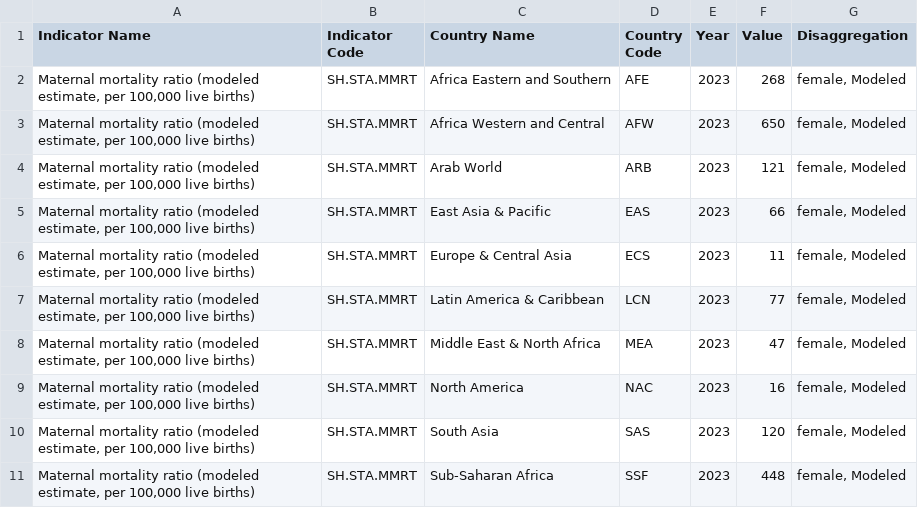
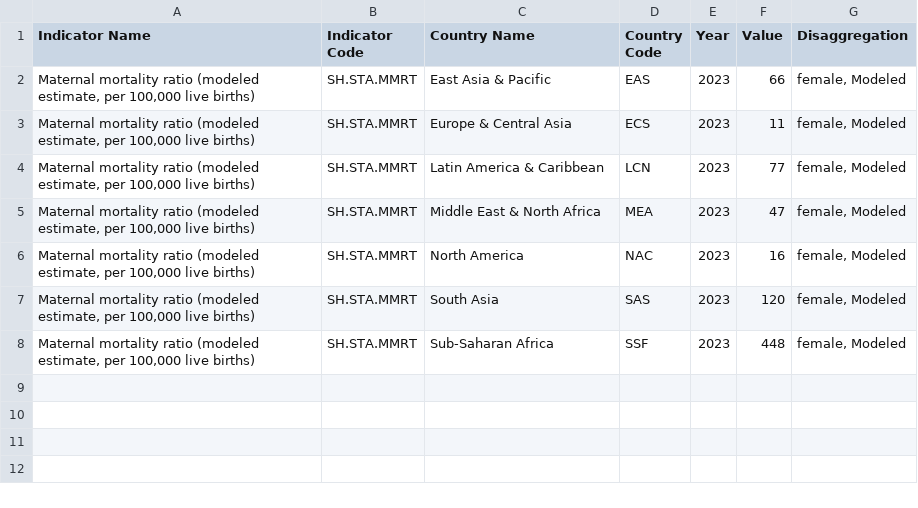
Before and after one commit to rcha0109/3179_Week10_HW, a CSV file: data/maternal_mortality_ratio.csv, drawn as a sheet.

Commit message:
Update maternal_mortality_ratio.csv

```diff
--- a/data/maternal_mortality_ratio.csv
+++ b/data/maternal_mortality_ratio.csv
@@ -1,5 +1,2 @@
 Indicator Name,Indicator Code,Country Name,Country Code,Year,Value,Disaggregation
-"Maternal mortality ratio (modeled estimate, per 100,000 live births)",SH.STA.MMRT,Africa Eastern and Southern,AFE,2023,268,"female, Modeled"
-"Maternal mortality ratio (modeled estimate, per 100,000 live births)",SH.STA.MMRT,Africa Western and Central,AFW,2023,650,"female, Modeled"
-"Maternal mortality ratio (modeled estimate, per 100,000 live births)",SH.STA.MMRT,Arab World,ARB,2023,121,"female, Modeled"
 "Maternal mortality ratio (modeled estimate, per 100,000 live births)",SH.STA.MMRT,East Asia & Pacific,EAS,2023,66,"female, Modeled"
```
